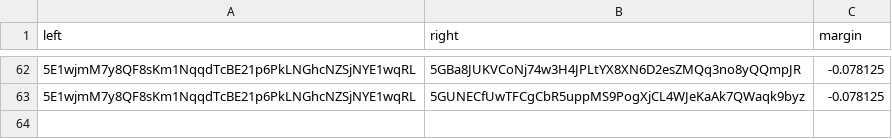
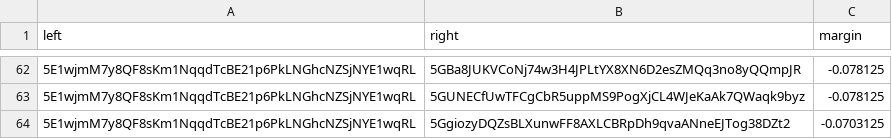
Before and after one commit to 404-Repo/404-competition-2, a CSV file: rounds/58/matches_matrix.csv, drawn as a sheet; only a part is shown, gaps mark what is left out; the diff names each change by its address in the sheet, - before the commit and + after, or states it on an @@ line.

Commit message:
Update matches matrix for round 58

```diff
--- a/rounds/58/matches_matrix.csv
+++ b/rounds/58/matches_matrix.csv
+row 64: 5E1wjmM7y8QF8sKm1NqqdTcBE21p6PkLNGhcNZSjNYE1wqRL | 5GgiozyDQZsBLXunwFF8AXLCBRpDh9qvaANneEJTog38DZt2 | -0.0703125
```
